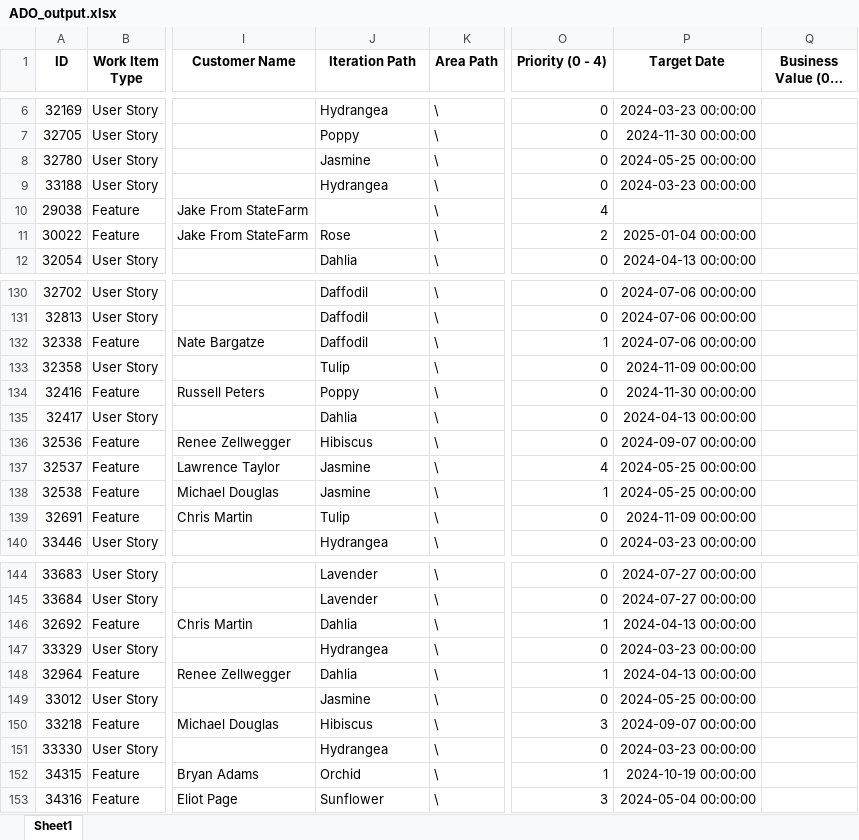
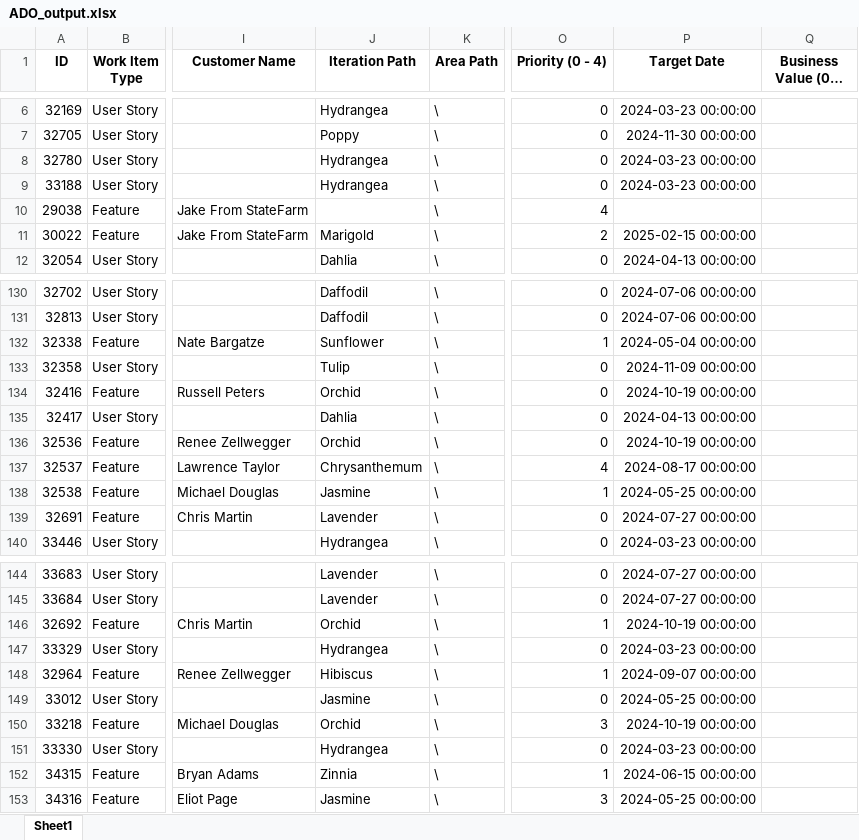
Before and after one commit to sam00345/CU_Hackathon_DEN_2024, an Excel workbook: ADO_output.xlsx, sheet Sheet1, drawn as a sheet; only a part is shown, gaps mark what is left out; long unchanged cells end in …; values as stored, in another font and other column widths than the file's, no borders; the diff covers the shown part only; the diff names each change by its address in the sheet, - before the commit and + after, or states it on an @@ line.

```diff
--- a/ADO_output.xlsx (sheet Sheet1)
+++ b/ADO_output.xlsx (sheet Sheet1)
-J8 (Iteration Path): Jasmine
+J8 (Iteration Path): Hydrangea
-P8 (Target Date): 2024-05-25 00:00:00
+P8 (Target Date): 2024-03-23 00:00:00
-J11 (Iteration Path): Rose
+J11 (Iteration Path): Marigold
-P11 (Target Date): 2025-01-04 00:00:00
+P11 (Target Date): 2025-02-15 00:00:00
-J132 (Iteration Path): Daffodil
+J132 (Iteration Path): Sunflower
-P132 (Target Date): 2024-07-06 00:00:00
+P132 (Target Date): 2024-05-04 00:00:00
-J134 (Iteration Path): Poppy
+J134 (Iteration Path): Orchid
-P134 (Target Date): 2024-11-30 00:00:00
+P134 (Target Date): 2024-10-19 00:00:00
-J136 (Iteration Path): Hibiscus
+J136 (Iteration Path): Orchid
-P136 (Target Date): 2024-09-07 00:00:00
+P136 (Target Date): 2024-10-19 00:00:00
-J137 (Iteration Path): Jasmine
+J137 (Iteration Path): Chrysanthemum
-P137 (Target Date): 2024-05-25 00:00:00
+P137 (Target Date): 2024-08-17 00:00:00
-J139 (Iteration Path): Tulip
+J139 (Iteration Path): Lavender
-P139 (Target Date): 2024-11-09 00:00:00
+P139 (Target Date): 2024-07-27 00:00:00
-J146 (Iteration Path): Dahlia
+J146 (Iteration Path): Orchid
-P146 (Target Date): 2024-04-13 00:00:00
+P146 (Target Date): 2024-10-19 00:00:00
-J148 (Iteration Path): Dahlia
+J148 (Iteration Path): Hibiscus
-P148 (Target Date): 2024-04-13 00:00:00
+P148 (Target Date): 2024-09-07 00:00:00
-J150 (Iteration Path): Hibiscus
+J150 (Iteration Path): Orchid
-P150 (Target Date): 2024-09-07 00:00:00
+P150 (Target Date): 2024-10-19 00:00:00
-J152 (Iteration Path): Orchid
+J152 (Iteration Path): Zinnia
-P152 (Target Date): 2024-10-19 00:00:00
+P152 (Target Date): 2024-06-15 00:00:00
-J153 (Iteration Path): Sunflower
+J153 (Iteration Path): Jasmine
-P153 (Target Date): 2024-05-04 00:00:00
+P153 (Target Date): 2024-05-25 00:00:00
```
Also changed, not shown: 20 edited cells elsewhere in this sheet, SN_output.xlsx.
